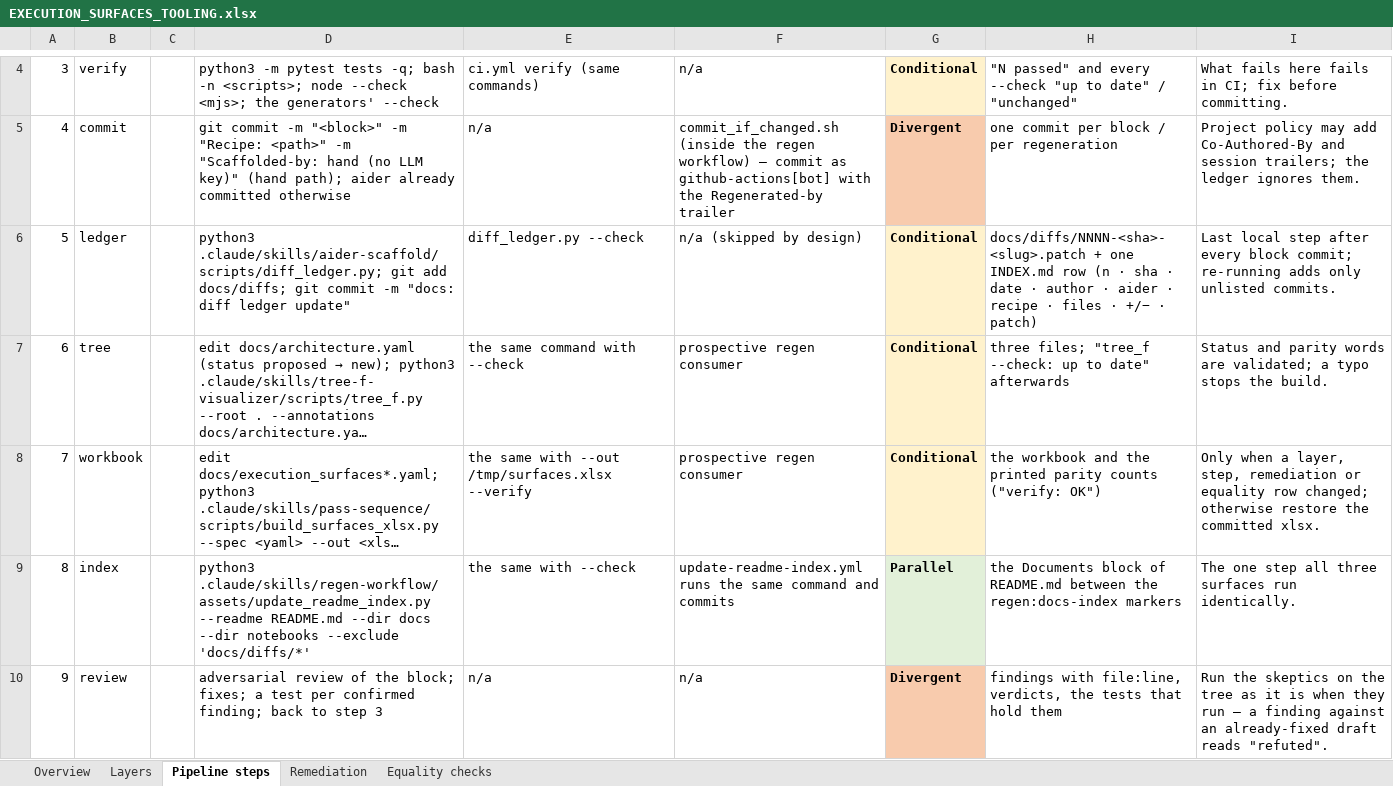
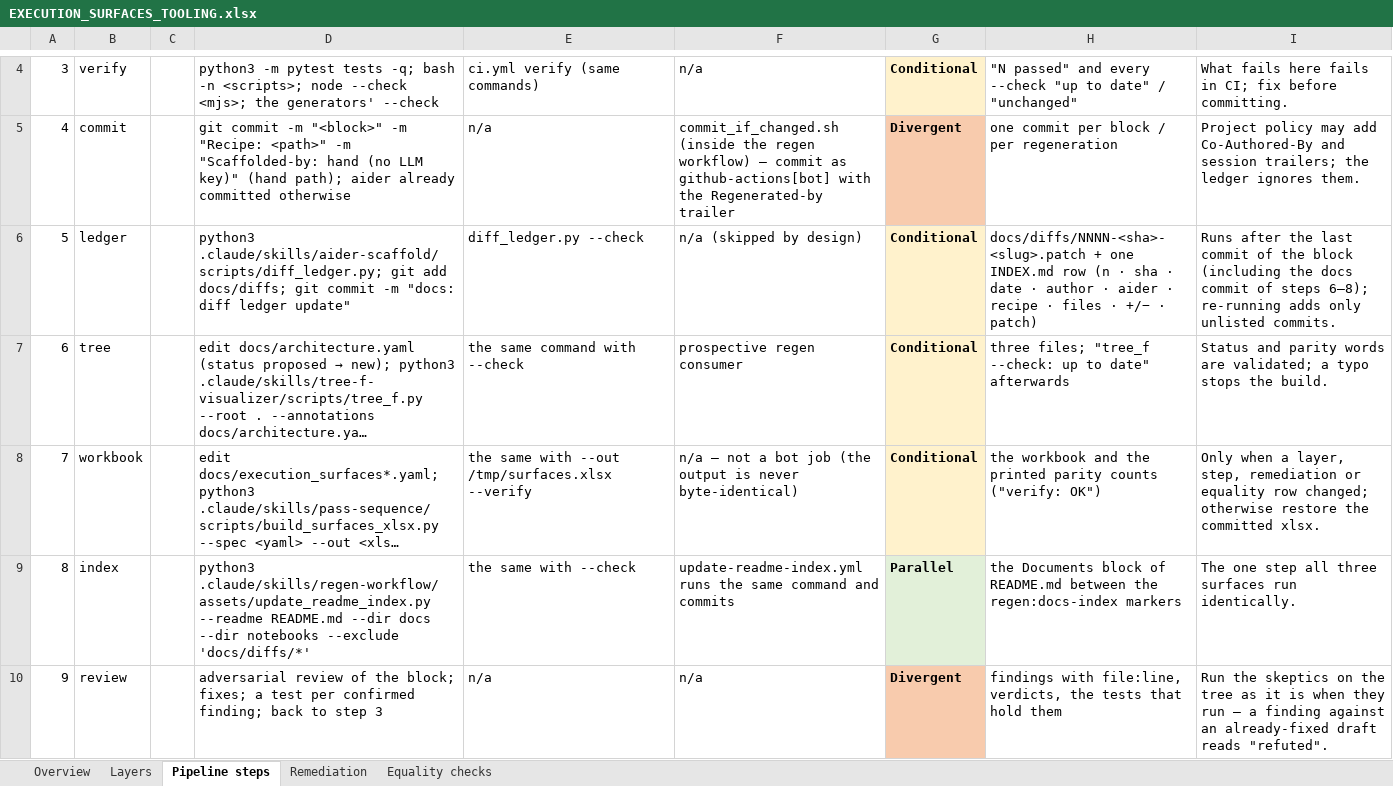
Before and after one commit to Wkayaobama/CloudBQ, an Excel workbook: docs/EXECUTION_SURFACES_TOOLING.xlsx, sheet Pipeline steps, drawn as a sheet; only a part is shown, gaps mark what is left out; long unchanged cells end in …; values as stored, in another font and other column widths than the file's, no borders; the diff names each change by its address in the sheet, - before the commit and + after, or states it on an @@ line.

```diff
--- a/docs/EXECUTION_SURFACES_TOOLING.xlsx (sheet Pipeline steps)
+++ b/docs/EXECUTION_SURFACES_TOOLING.xlsx (sheet Pipeline steps)
-I6: Last local step after every block commit; re-running adds…
+I6: Runs after the last commit of the block (including the docs commit of steps 6–8); re-running adds…
-F8: prospective regen consumer
+F8: n/a — not a bot job (the output is never byte-identical)
```
Also changed, not shown: sheet Layers, sheet Remediation, sheet Overview, 3 other files.
